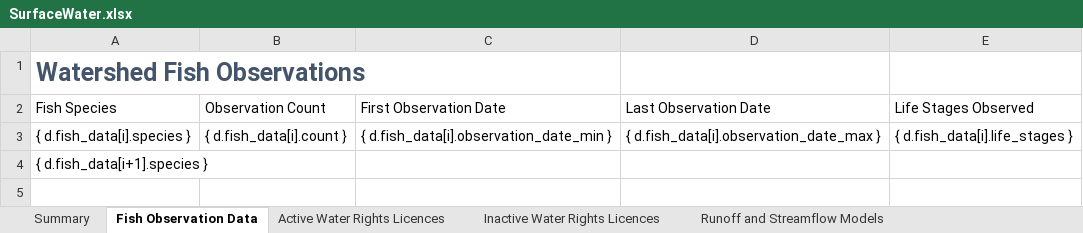
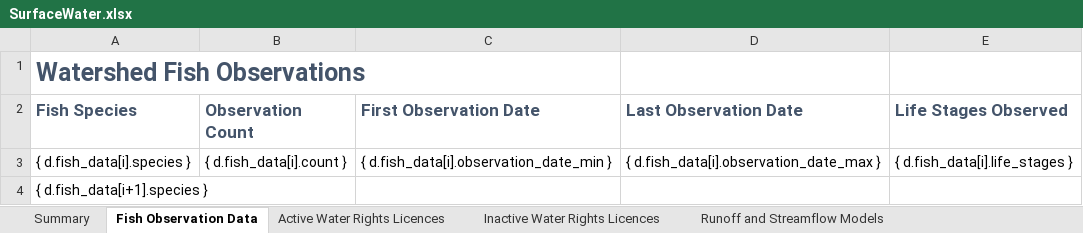
Before and after one commit to bcgov/WALLY, an Excel workbook: backend/api/v1/watersheds/templates/SurfaceWater.xlsx, sheet Fish Observation Data, drawn as a sheet; values as stored, in another font and other column widths than the file's, no borders; the diff names each change by its address in the sheet, - before the commit and + after, or states it on an @@ line.

Commit message:
Update SurfaceWater.xlsx
Updated formatting of excel template.
Headers all to match same style.
Uniform borders, colours, font size.

```diff
--- a/backend/api/v1/watersheds/templates/SurfaceWater.xlsx (sheet Fish Observation Data)
+++ b/backend/api/v1/watersheds/templates/SurfaceWater.xlsx (sheet Fish Observation Data)
@@ A2:E2 bold: off → on, text colour: black → #44546A, text size: larger @@
```
Also changed, not shown: sheet Active Water Rights Licences, sheet Inactive Water Rights Licences, sheet Runoff and Streamflow Models, sheet Summary.
